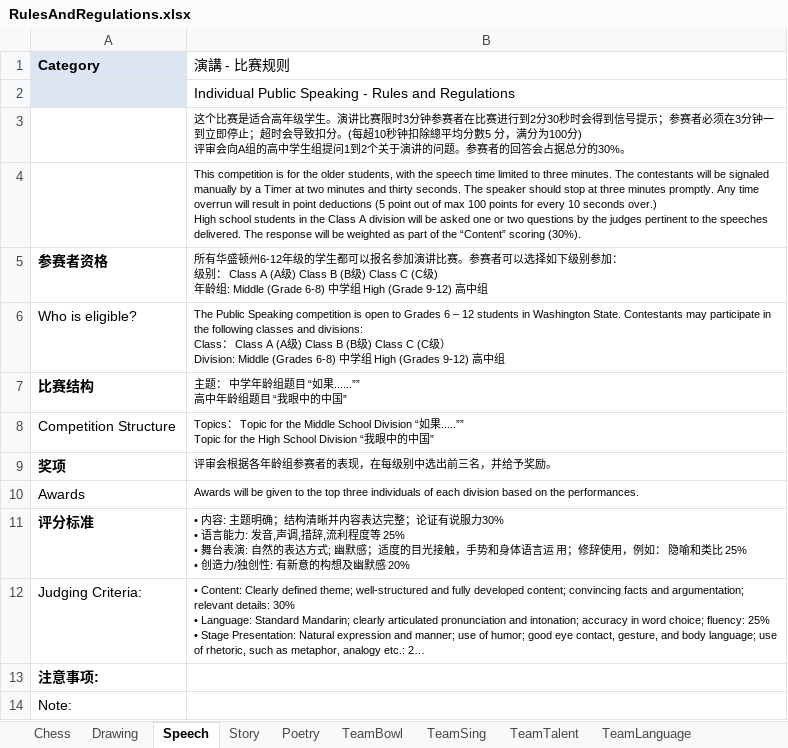
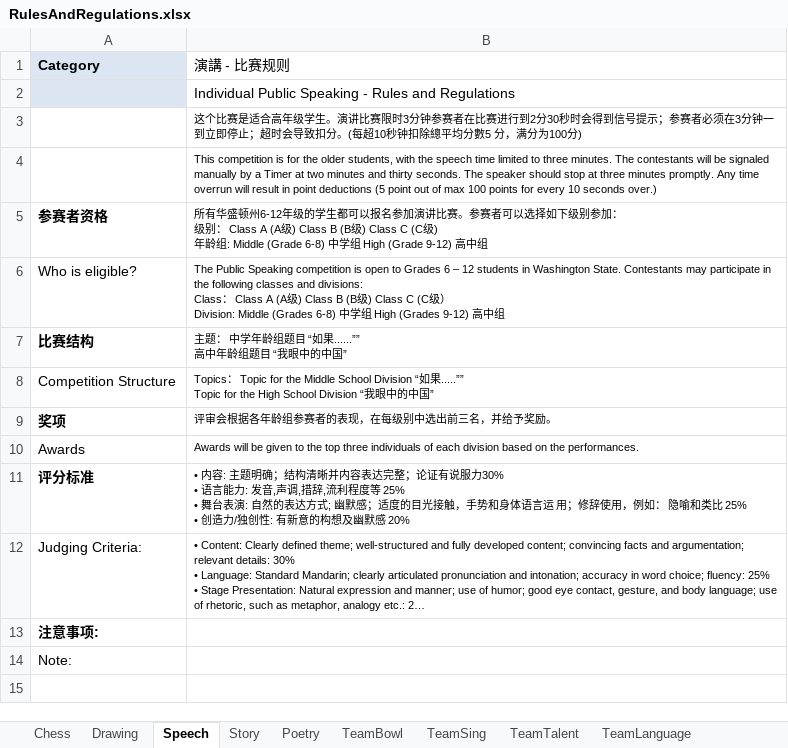
Before and after one commit to LittlemastersIT/CE, an Excel workbook: Content/Talent/Guidelines/RulesAndRegulations.xlsx, sheet Speech, drawn as a sheet; long unchanged cells end in …; values as stored, in another font and other column widths than the file's, no borders; ↵ is a line break in a cell; the diff names each change by its address in the sheet, - before the commit and + after, or states it on an @@ line.

```diff
--- a/Content/Talent/Guidelines/RulesAndRegulations.xlsx (sheet Speech)
+++ b/Content/Talent/Guidelines/RulesAndRegulations.xlsx (sheet Speech)
-B3 (演講 - 比赛规则): …为100分) ↵ 评审会向A组的高中学生组提问1到2个关于演讲的问题。参赛者的回答会占据总分的30%。
+B3 (演講 - 比赛规则): …为100分)
-B4 (演講 - 比赛规则): …seconds over.) ↵ High school students in the Class A division will be asked one or two questions by the judges pertinent to the speeches delivered. The response will be weighted as part of the “Content” scoring (30%).
+B4 (演講 - 比赛规则): …seconds over.)
```
Also changed, not shown: sheet TeamSing, sheet TeamTalent, sheet ChineseBridge.
